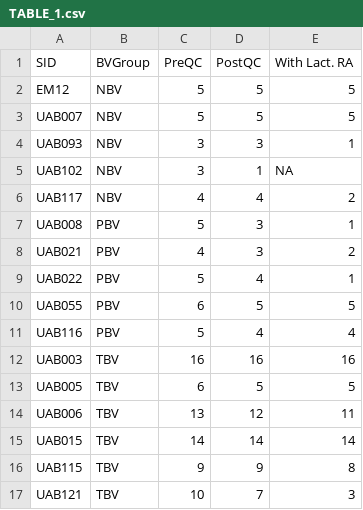
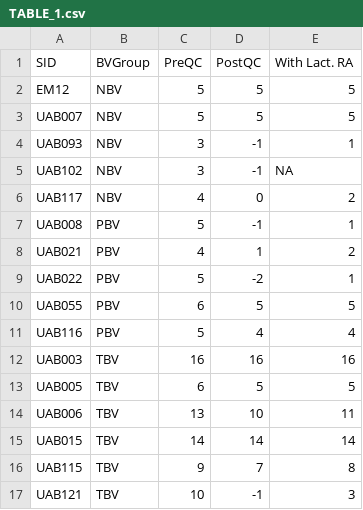
Before and after one commit to ravel-lab/smith_thesis_2017, a CSV file: AnalysisPipeline/Tables/TABLE_1.csv, drawn as a sheet.

```diff
--- a/AnalysisPipeline/Tables/TABLE_1.csv
+++ b/AnalysisPipeline/Tables/TABLE_1.csv
@@ -3,8 +3,8 @@ EM12,NBV,5,5,5
 UAB007,NBV,5,5,5
-UAB093,NBV,3,3,1
-UAB102,NBV,3,1,NA
-UAB117,NBV,4,4,2
-UAB008,PBV,5,3,1
-UAB021,PBV,4,3,2
-UAB022,PBV,5,4,1
+UAB093,NBV,3,-1,1
+UAB102,NBV,3,-1,NA
+UAB117,NBV,4,0,2
+UAB008,PBV,5,-1,1
+UAB021,PBV,4,1,2
+UAB022,PBV,5,-2,1
 UAB055,PBV,6,5,5
@@ -13,5 +13,5 @@ UAB003,TBV,16,16,16
 UAB005,TBV,6,5,5
-UAB006,TBV,13,12,11
+UAB006,TBV,13,10,11
 UAB015,TBV,14,14,14
-UAB115,TBV,9,9,8
-UAB121,TBV,10,7,3
+UAB115,TBV,9,7,8
+UAB121,TBV,10,-1,3
```
Also changed, not shown: AnalysisPipeline/Tables/TABLE_S3.csv, 5 other files.
